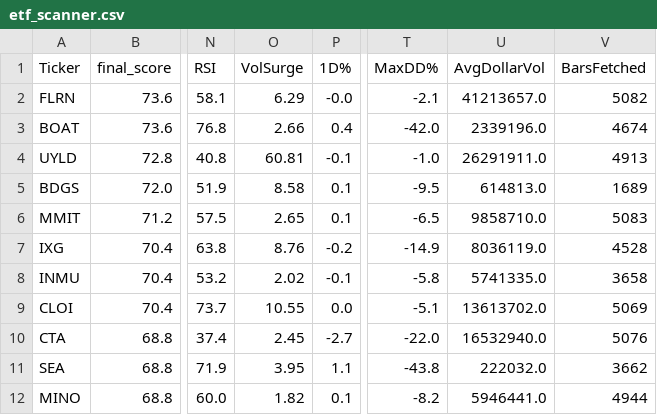
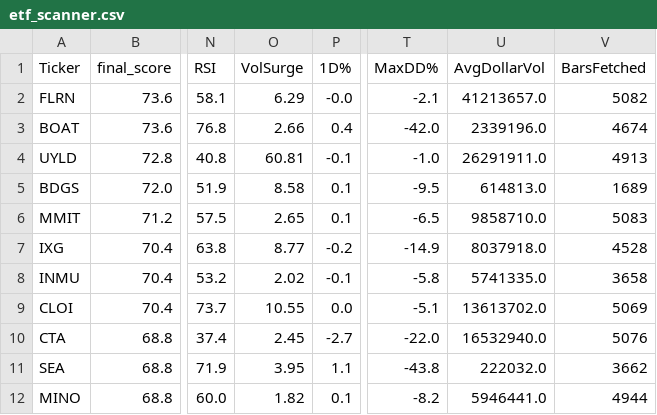
Before and after one commit to 1155125384/scanner_etf, a CSV file: etf_scanner.csv, drawn as a sheet; only a part is shown, gaps mark what is left out; the diff names each change by its address in the sheet, - before the commit and + after, or states it on an @@ line.

```diff
--- a/etf_scanner.csv
+++ b/etf_scanner.csv
-O7 (VolSurge): 8.76
+O7 (VolSurge): 8.77
-U7 (AvgDollarVol): 8036119.0
+U7 (AvgDollarVol): 8037918.0
```
